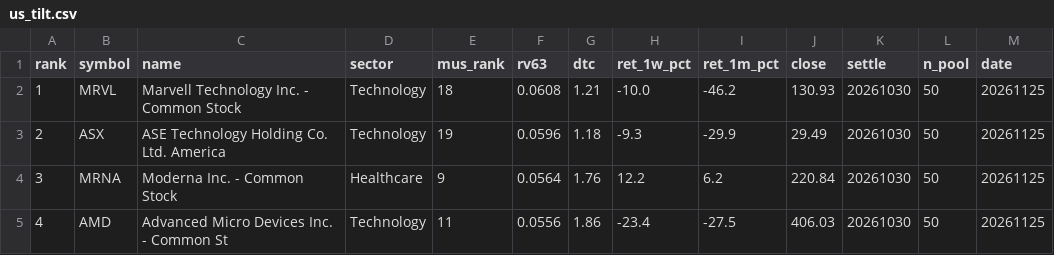
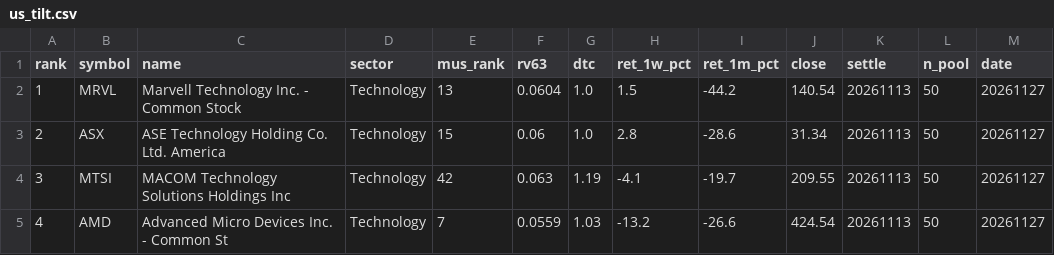
Before and after one commit to sj951027/us-screener, a CSV file: docs/data/us_tilt.csv, drawn as a sheet; only a part is shown; the diff covers the shown part only.

```diff
--- a/docs/data/us_tilt.csv
+++ b/docs/data/us_tilt.csv
@@ -1,5 +1,5 @@
 rank,symbol,name,sector,mus_rank,rv63,dtc,ret_1w_pct,ret_1m_pct,close,settle,n_pool,date
-1,MRVL,Marvell Technology  Inc. - Common Stock,Technology,18,0.0608,1.21,-10.0,-46.2,130.93,20261030,50,20261125
-2,ASX,ASE Technology Holding Co.  Ltd. America,Technology,19,0.0596,1.18,-9.3,-29.9,29.49,20261030,50,20261125
-3,MRNA,Moderna  Inc. - Common Stock,Healthcare,9,0.0564,1.76,12.2,6.2,220.84,20261030,50,20261125
-4,AMD,Advanced Micro Devices  Inc. - Common St,Technology,11,0.0556,1.86,-23.4,-27.5,406.03,20261030,50,20261125
+1,MRVL,Marvell Technology  Inc. - Common Stock,Technology,13,0.0604,1.0,1.5,-44.2,140.54,20261113,50,20261127
+2,ASX,ASE Technology Holding Co.  Ltd. America,Technology,15,0.06,1.0,2.8,-28.6,31.34,20261113,50,20261127
+3,MTSI,MACOM Technology Solutions Holdings  Inc,Technology,42,0.063,1.19,-4.1,-19.7,209.55,20261113,50,20261127
+4,AMD,Advanced Micro Devices  Inc. - Common St,Technology,7,0.0559,1.03,-13.2,-26.6,424.54,20261113,50,20261127
```
Also changed, not shown: 62 edited cells elsewhere in this file, docs/data/us_latest.csv, 1 other file.
